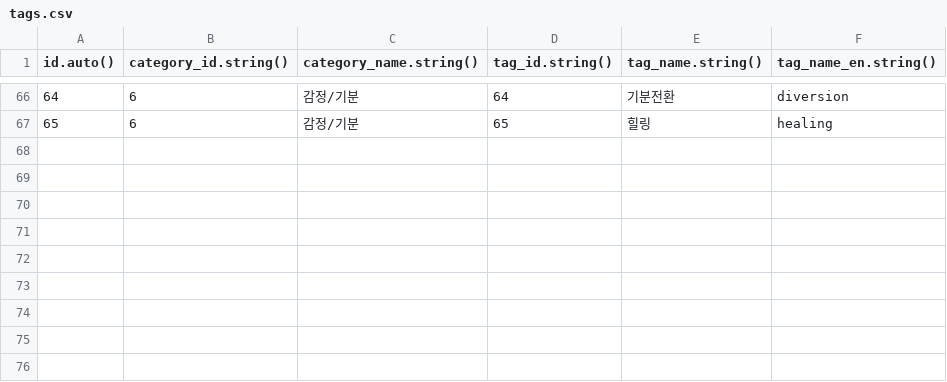
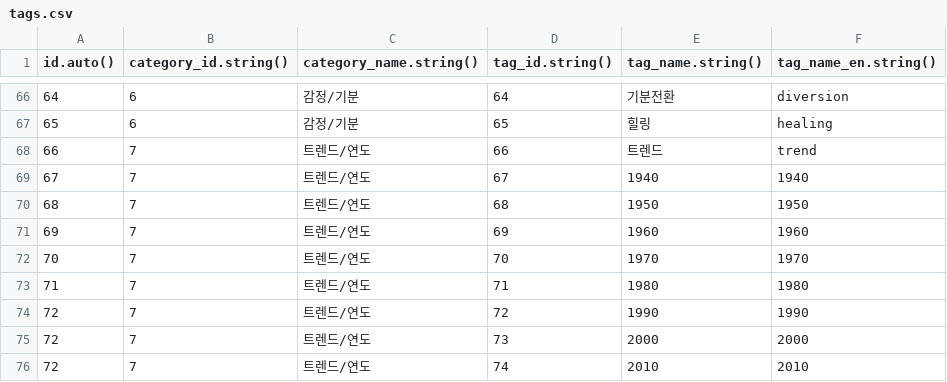
Before and after one commit to Rory0304/TrendLime, a CSV file: server/insert_data/tags.csv, drawn as a sheet; only a part is shown, gaps mark what is left out.

```diff
--- a/server/insert_data/tags.csv
+++ b/server/insert_data/tags.csv
@@ -67 +67,10 @@ id.auto(),category_id.string(),category_name.string(),tag_id.string(),tag_name.s
 65,6,감정/기분,65,힐링,healing,
+66,7,트렌드/연도,66,트렌드,trend,
+67,7,트렌드/연도,67,1940,1940,
+68,7,트렌드/연도,68,1950,1950,
+69,7,트렌드/연도,69,1960,1960,
+70,7,트렌드/연도,70,1970,1970,
+71,7,트렌드/연도,71,1980,1980,
+72,7,트렌드/연도,72,1990,1990,
+72,7,트렌드/연도,73,2000,2000,
+72,7,트렌드/연도,74,2010,2010,
```
Also changed, not shown: 8 other files.
